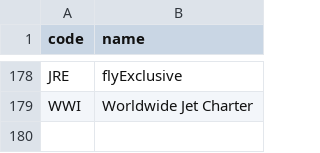
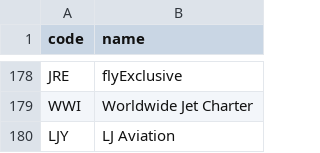
Before and after one commit to kds54/MMM-Planefinder, a CSV file: airlines.csv, drawn as a sheet; only a part is shown, gaps mark what is left out.

Commit message:
Update airlines.csv

```diff
--- a/airlines.csv
+++ b/airlines.csv
@@ -179 +179,2 @@ JRE,flyExclusive
 WWI,Worldwide Jet Charter
+LJY,LJ Aviation
```
